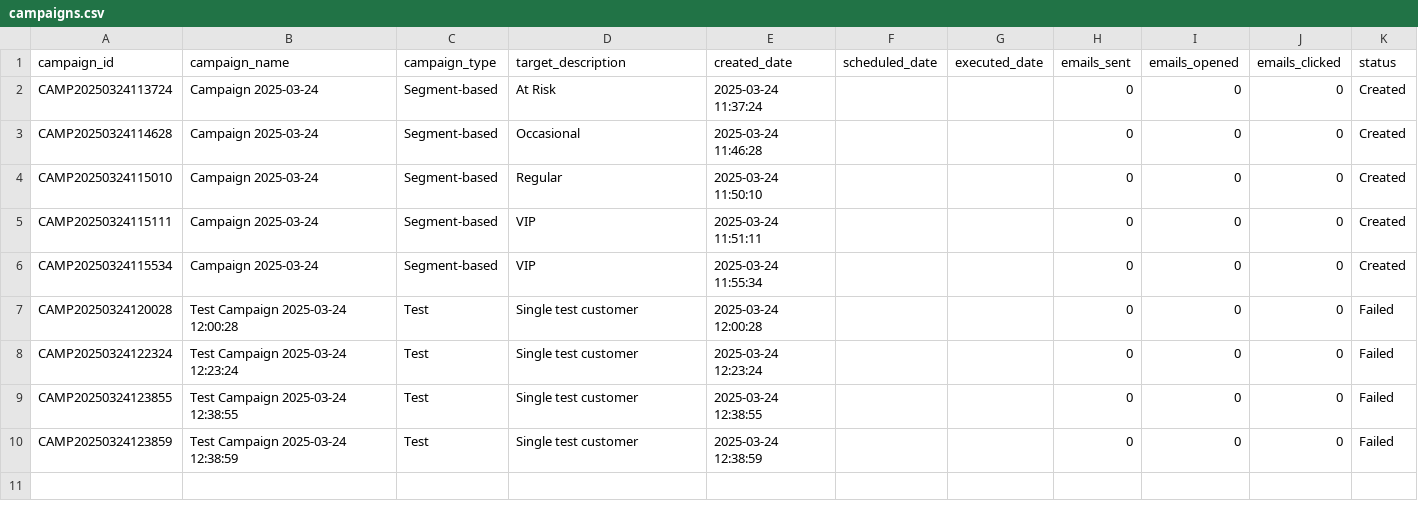
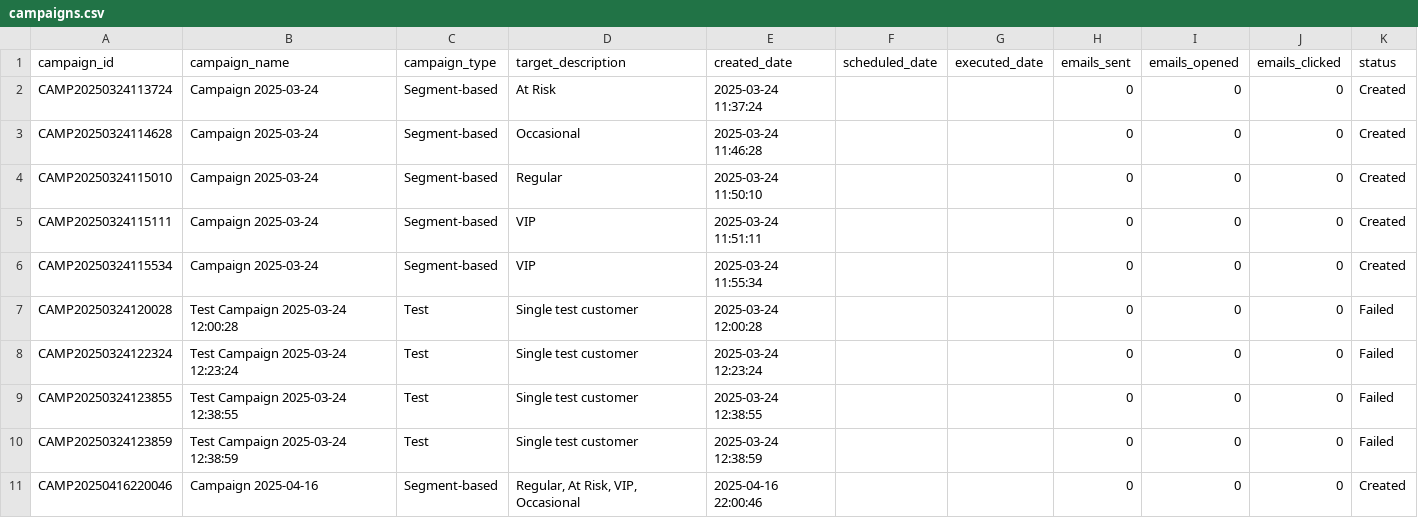
Before and after one commit to thesaddamsyed/customer-segmentation, a CSV file: data/campaigns/campaigns.csv, drawn as a sheet; the diff names each change by its address in the sheet, - before the commit and + after, or states it on an @@ line.

Commit message:
Implement new email campaign and update visualizations with transparent legend backgrounds

```diff
--- a/data/campaigns/campaigns.csv
+++ b/data/campaigns/campaigns.csv
+row 11: CAMP20250416220046 | Campaign 2025-04-16 | Segment-based | Regular, At Risk, VIP, Occasional | 2025-04-16 22:00:46 |  |  | 0 | 0 | 0 | Created
```
Also changed, not shown: 7 other files.
